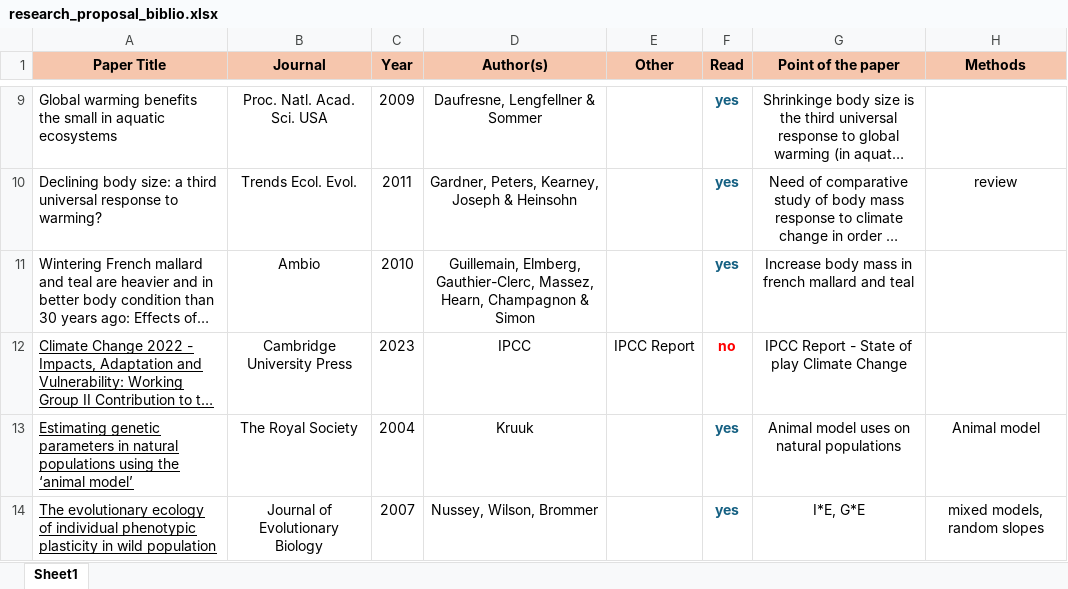
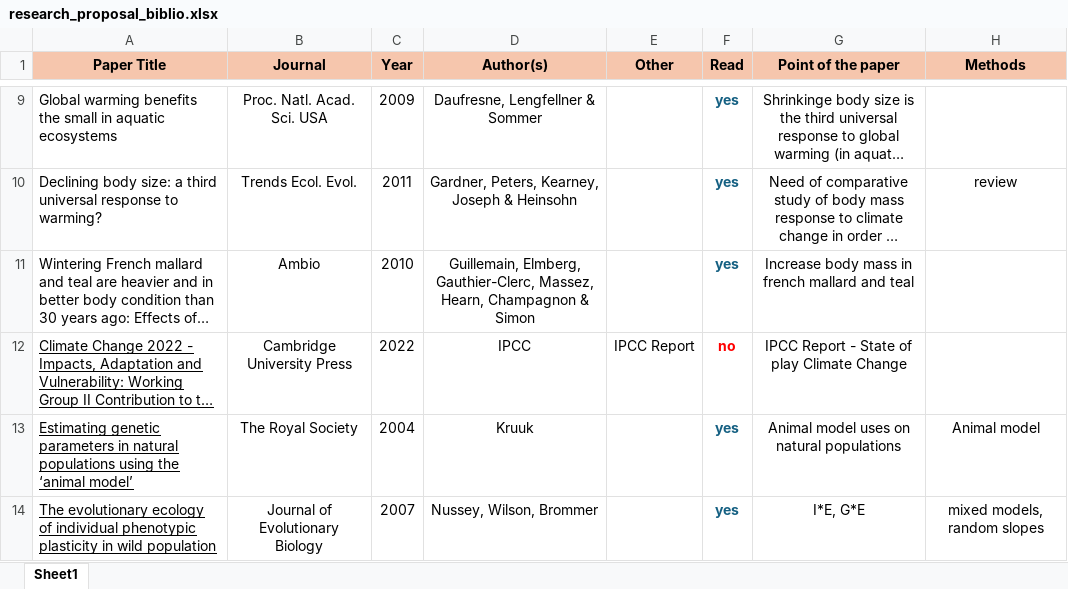
Before and after one commit to augustinbirot/research_proposal, an Excel workbook: research_proposal_biblio.xlsx, sheet Sheet1, drawn as a sheet; only a part is shown, gaps mark what is left out; long unchanged cells end in …; values as stored, in another font and other column widths than the file's, no borders; the diff names each change by its address in the sheet, - before the commit and + after, or states it on an @@ line.

```diff
--- a/research_proposal_biblio.xlsx (sheet Sheet1)
+++ b/research_proposal_biblio.xlsx (sheet Sheet1)
-C12 (Year): 2023
+C12 (Year): 2022
```
Also changed, not shown: 3 other files.
